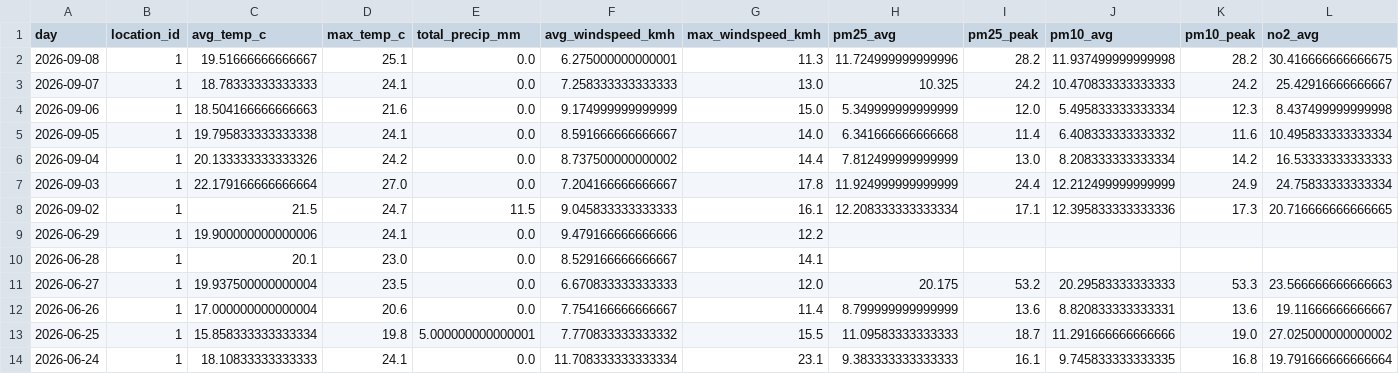
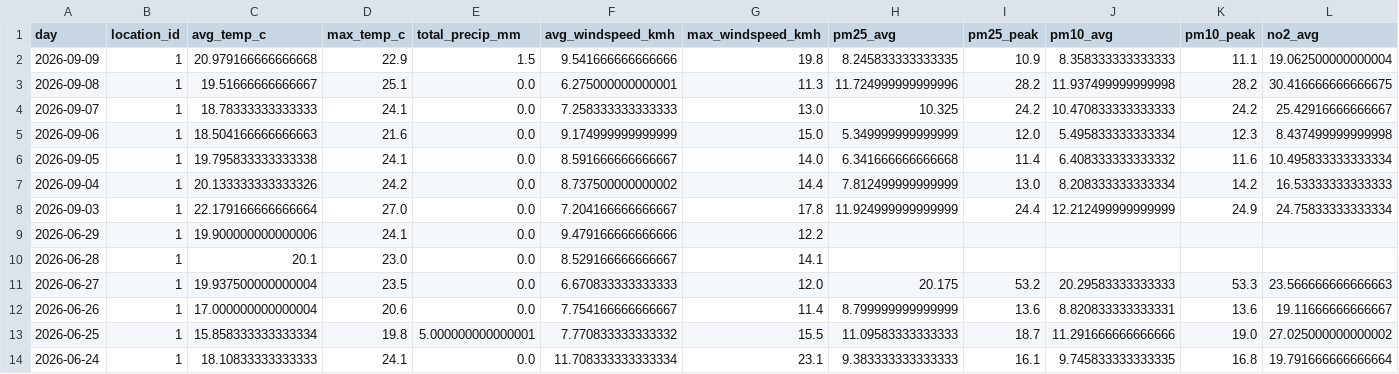
Before and after one commit to Data-Netrunner/City-Conditions-ETL-Pipeline, a CSV file: reports/latest_kpis.csv, drawn as a sheet; only a part is shown; removed rows and columns are numbered as before the commit, all else as after; rows hold the shown columns only; the diff names each change by its address in the sheet, - before the commit and + after, or states it on an @@ line.

```diff
--- a/reports/latest_kpis.csv
+++ b/reports/latest_kpis.csv
+row 2: 2026-09-09 | 1 | 20.979166666666668 | 22.9 | 1.5 | 9.541666666666666 | 19.8 | 8.245833333333335 | 10.9 | 8.358333333333333 | 11.1 | 19.062500000000004
-row 8: 2026-09-02 | 1 | 21.5 | 24.7 | 11.5 | 9.045833333333333 | 16.1 | 12.208333333333334 | 17.1 | 12.395833333333336 | 17.3 | 20.716666666666665
```
Also changed, not shown: data/history/daily_observations.csv, reports/prediction_backtest.csv, 9 other files.
